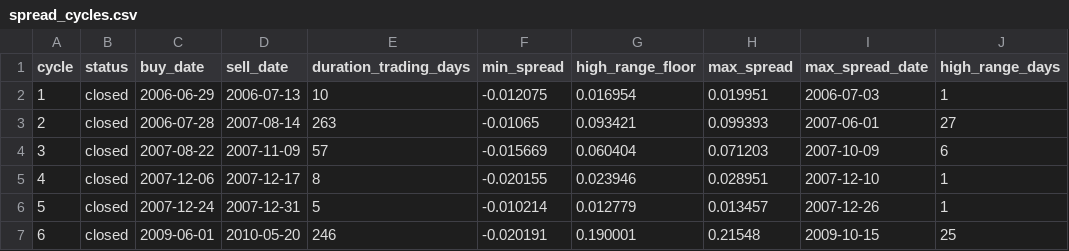
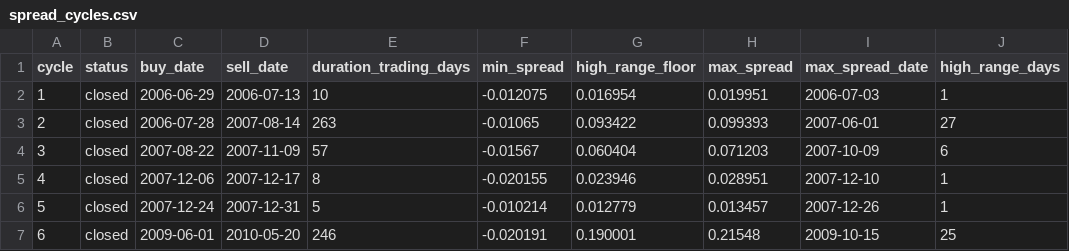
Before and after one commit to AIPeterLab/spy-sso-signal-desk, a CSV file: data/spread_cycles.csv, drawn as a sheet; only a part is shown; the diff covers the shown part only; the diff names each change by its address in the sheet, - before the commit and + after, or states it on an @@ line.

```diff
--- a/data/spread_cycles.csv
+++ b/data/spread_cycles.csv
-G3 (high_range_floor): 0.093421
+G3 (high_range_floor): 0.093422
-F4 (min_spread): -0.015669
+F4 (min_spread): -0.01567
```
Also changed, not shown: 18 edited cells elsewhere in this file, data/calendar_cycles.csv, 2 other files.
